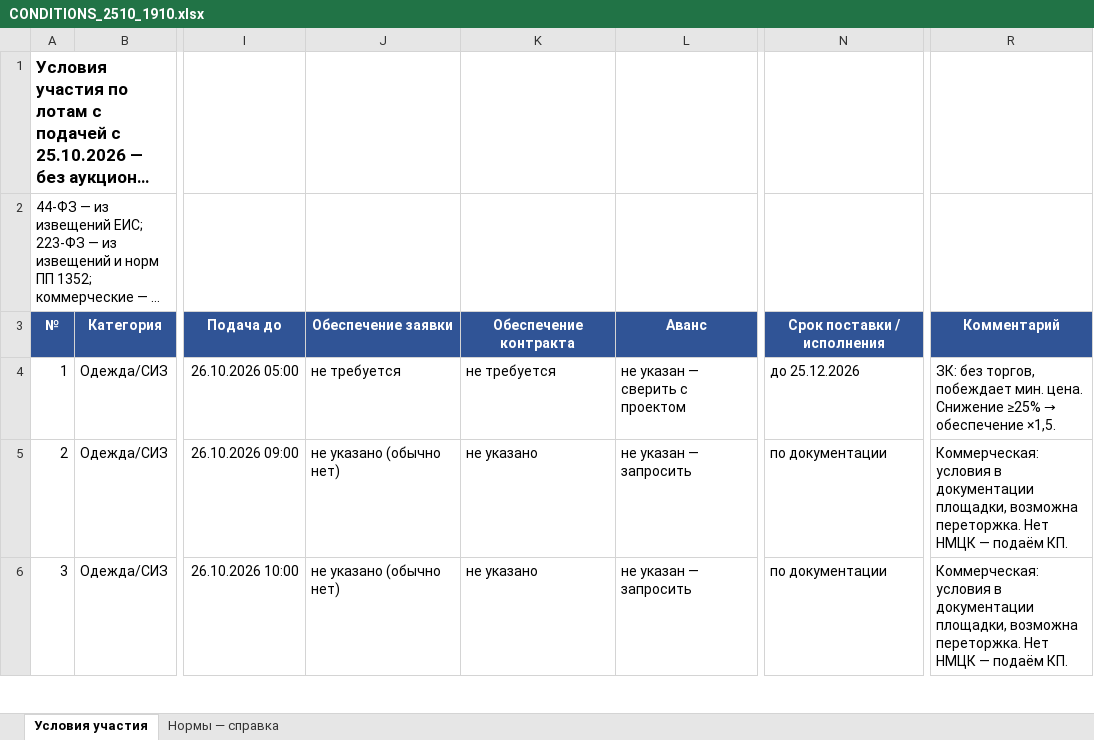
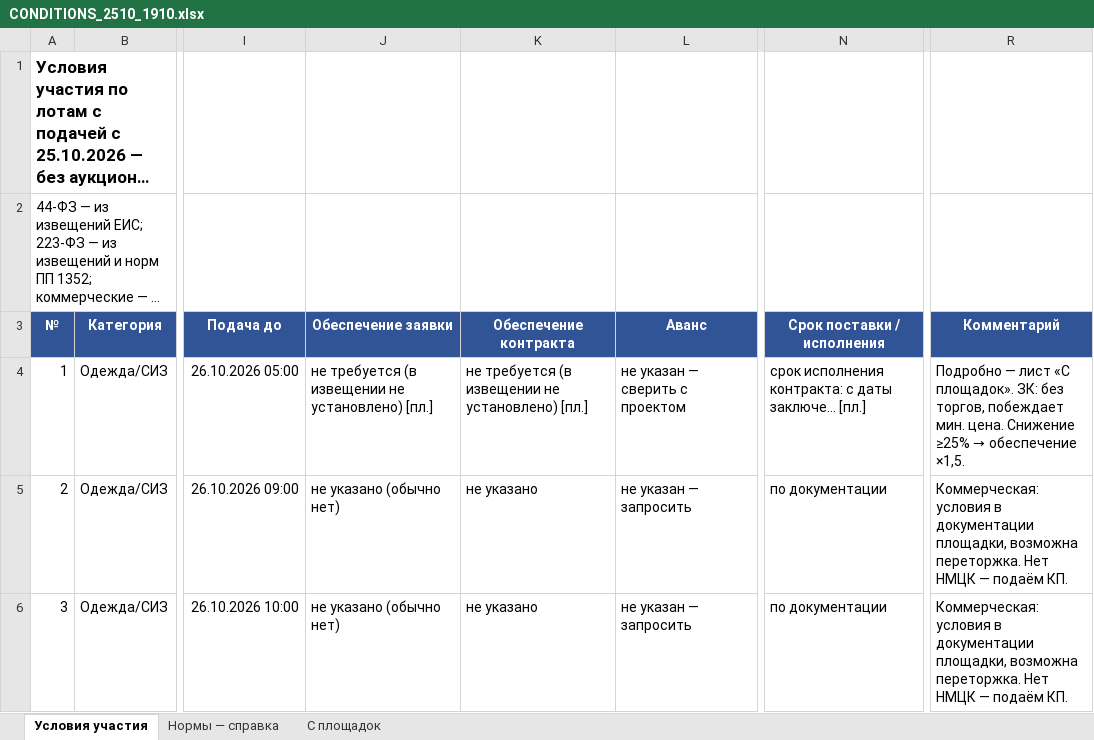
Before and after one commit to arorlov93/Tender-RUS-, an Excel workbook: CONDITIONS_2510_1910.xlsx, sheet Условия участия, drawn as a sheet; only a part is shown, gaps mark what is left out; long unchanged cells end in …; values as stored, in another font and other column widths than the file's, no borders; the diff covers the shown part only; the diff names each change by its address in the sheet, - before the commit and + after, or states it on an @@ line.

```diff
--- a/CONDITIONS_2510_1910.xlsx (sheet Условия участия)
+++ b/CONDITIONS_2510_1910.xlsx (sheet Условия участия)
+sheet tab: С площадок
-J4 (Обеспечение заявки): не требуется
+J4 (Обеспечение заявки): не требуется (в извещении не установлено) [пл.]
-K4 (Обеспечение контракта): не требуется
+K4 (Обеспечение контракта): не требуется (в извещении не установлено) [пл.]
-N4 (Срок поставки / исполнения): до 25.12.2026
+N4 (Срок поставки / исполнения): срок исполнения контракта: с даты заключе… [пл.]
-R4 (Комментарий): ЗК: без…
+R4 (Комментарий): Подробно — лист «С площадок». ЗК: без…
```
Also changed, not shown: 42 edited cells and cell formats elsewhere in this sheet, 2 other files.
